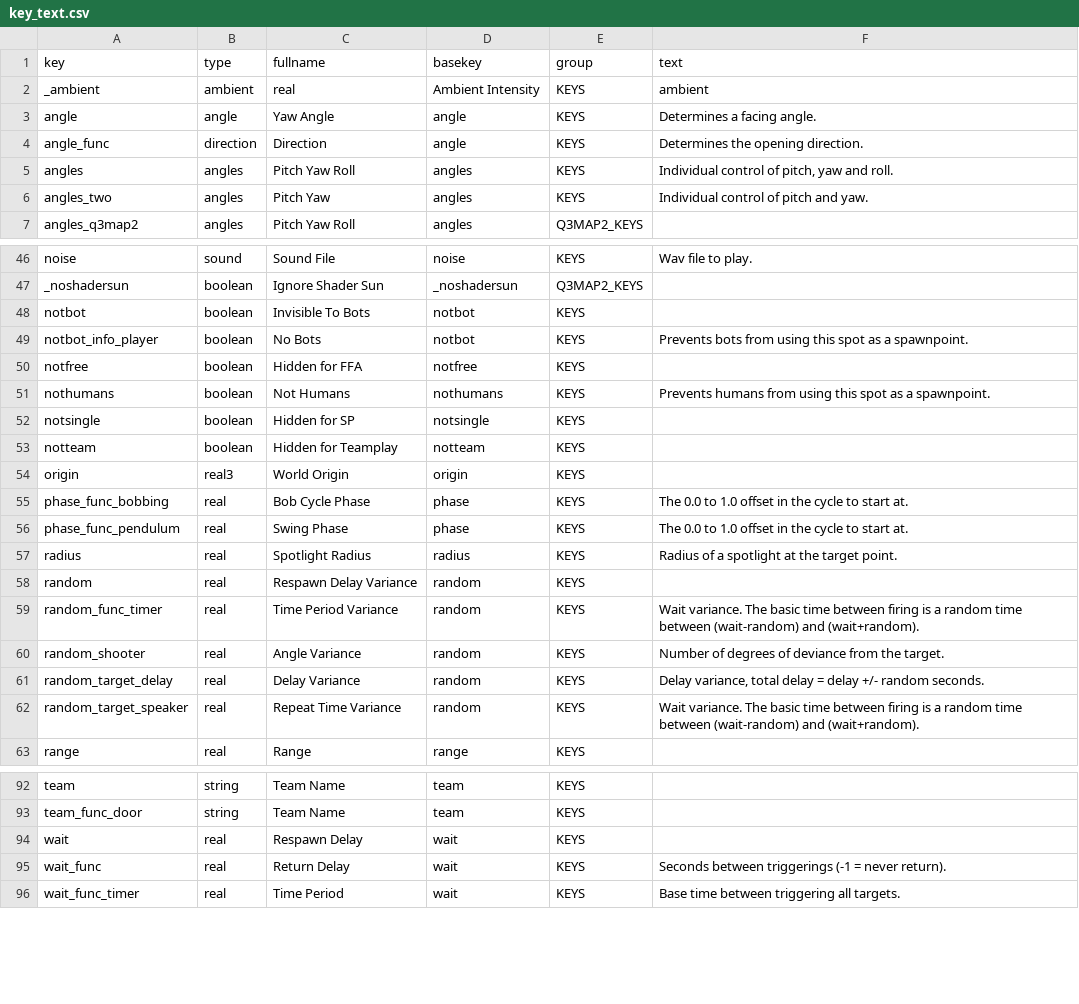
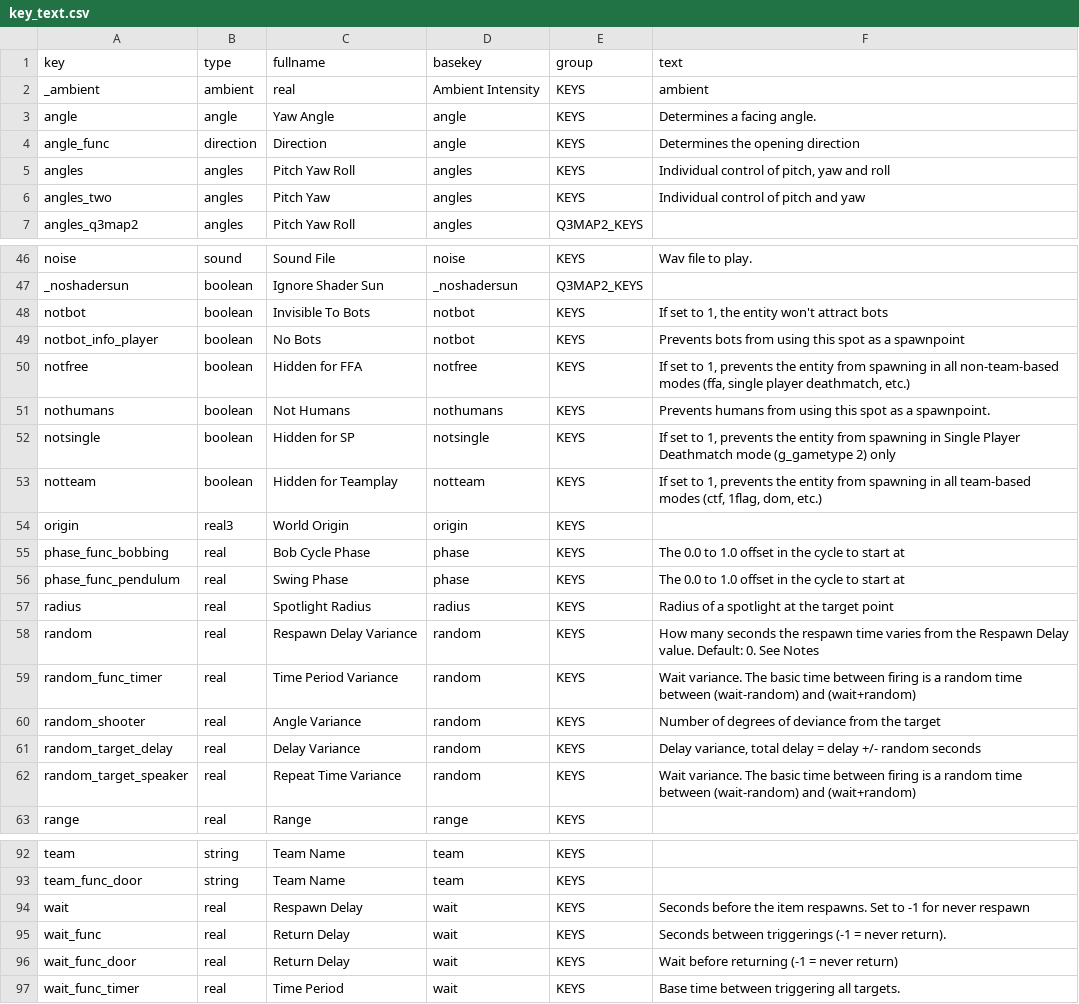
Before and after one commit to sago007/oagamepack, a CSV file: scripts/key_text.csv, drawn as a sheet; only a part is shown, gaps mark what is left out; the diff covers the shown part only.

Commit message:
Restored a lot of key text, that was lost

```diff
--- a/scripts/key_text.csv
+++ b/scripts/key_text.csv
@@ -3,5 +3,5 @@ _ambient, ambient,real,Ambient Intensity,KEYS, ambient
 angle,angle,Yaw Angle,angle,KEYS,Determines a facing angle.
-angle_func,direction,Direction,angle,KEYS,Determines the opening direction.
-angles,angles,Pitch Yaw Roll,angles,KEYS,"Individual control of pitch, yaw and roll."
-angles_two,angles,Pitch Yaw,angles,KEYS,Individual control of pitch and yaw.
+angle_func,direction,Direction,angle,KEYS,Determines the opening direction
+angles,angles,Pitch Yaw Roll,angles,KEYS,"Individual control of pitch, yaw and roll"
+angles_two,angles,Pitch Yaw,angles,KEYS,Individual control of pitch and yaw
 angles_q3map2,angles,Pitch Yaw Roll,angles,Q3MAP2_KEYS,
@@ -55,17 +55,17 @@ noise,sound,Sound File,noise,KEYS,Wav file to play.
 _noshadersun,boolean,Ignore Shader Sun,_noshadersun,Q3MAP2_KEYS,
-notbot,boolean,Invisible To Bots,notbot,KEYS,
-notbot_info_player,boolean,No Bots,notbot,KEYS,Prevents bots from using this spot as a spawnpoint.
-notfree,boolean,Hidden for FFA,notfree,KEYS,
+notbot,boolean,Invisible To Bots,notbot,KEYS,"If set to 1, the entity won't attract bots"
+notbot_info_player,boolean,No Bots,notbot,KEYS,Prevents bots from using this spot as a spawnpoint
+notfree,boolean,Hidden for FFA,notfree,KEYS,"If set to 1, prevents the entity from spawning in all non-team-based modes (ffa, single player deathmatch, etc.)"
 nothumans,boolean,Not Humans,nothumans,KEYS,Prevents humans from using this spot as a spawnpoint.
-notsingle,boolean,Hidden for SP,notsingle,KEYS,
-notteam,boolean,Hidden for Teamplay,notteam,KEYS,
+notsingle,boolean,Hidden for SP,notsingle,KEYS,"If set to 1, prevents the entity from spawning in Single Player Deathmatch mode (g_gametype 2) only"
+notteam,boolean,Hidden for Teamplay,notteam,KEYS,"If set to 1, prevents the entity from spawning in all team-based modes (ctf, 1flag, dom, etc.)"
 origin,real3,World Origin,origin,KEYS,
-phase_func_bobbing,real,Bob Cycle Phase,phase,KEYS,The 0.0 to 1.0 offset in the cycle to start at.
-phase_func_pendulum,real,Swing Phase,phase,KEYS,The 0.0 to 1.0 offset in the cycle to start at.
-radius,real,Spotlight Radius,radius,KEYS,Radius of a spotlight at the target point.
-random,real,Respawn Delay Variance,random,KEYS,
-random_func_timer,real,Time Period Variance,random,KEYS,Wait variance. The basic time between firing is a random time between (wait-random) and (wait+random).
-random_shooter,real,Angle Variance,random,KEYS,Number of degrees of deviance from the target.
-random_target_delay,real,Delay Variance,random,KEYS,"Delay variance, total delay = delay +/- random seconds."
-random_target_speaker,real,Repeat Time Variance,random,KEYS,Wait variance. The basic time between firing is a random time between (wait-random) and (wait+random).
+phase_func_bobbing,real,Bob Cycle Phase,phase,KEYS,The 0.0 to 1.0 offset in the cycle to start at
+phase_func_pendulum,real,Swing Phase,phase,KEYS,The 0.0 to 1.0 offset in the cycle to start at
+radius,real,Spotlight Radius,radius,KEYS,Radius of a spotlight at the target point
+random,real,Respawn Delay Variance,random,KEYS,How many seconds the respawn time varies from the Respawn Delay value. Default: 0. See Notes
+random_func_timer,real,Time Period Variance,random,KEYS,Wait variance. The basic time between firing is a random time between (wait-random) and (wait+random)
+random_shooter,real,Angle Variance,random,KEYS,Number of degrees of deviance from the target
+random_target_delay,real,Delay Variance,random,KEYS,"Delay variance, total delay = delay +/- random seconds"
+random_target_speaker,real,Repeat Time Variance,random,KEYS,Wait variance. The basic time between firing is a random time between (wait-random) and (wait+random)
 range,real,Range,range,KEYS,
@@ -101,4 +101,5 @@ team,string,Team Name,team,KEYS,
 team_func_door,string,Team Name,team,KEYS,
-wait,real,Respawn Delay,wait,KEYS,
+wait,real,Respawn Delay,wait,KEYS,Seconds before the item respawns. Set to -1 for never respawn
 wait_func,real,Return Delay,wait,KEYS,Seconds between triggerings (-1 = never return).
+wait_func_door,real,Return Delay,wait,KEYS,Wait before returning (-1 = never return)
 wait_func_timer,real,Time Period,wait,KEYS,Base time between triggering all targets.
```
Also changed, not shown: 9 edited cells elsewhere in this file, 4 other files.
